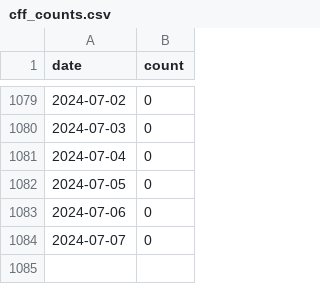
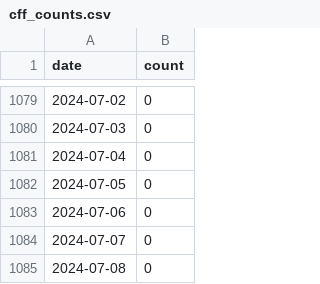
Before and after one commit to sdruskat/cfftracker, a CSV file: cff_counts.csv, drawn as a sheet; only a part is shown, gaps mark what is left out.

```diff
--- a/cff_counts.csv
+++ b/cff_counts.csv
@@ -1084 +1084,2 @@ date,count
 2024-07-07,0
+2024-07-08,0
```
